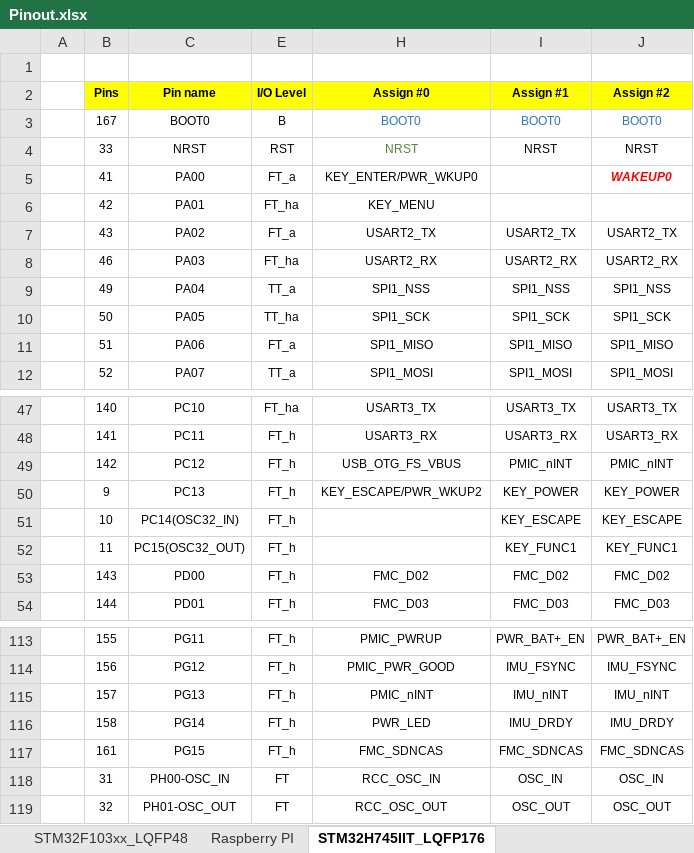
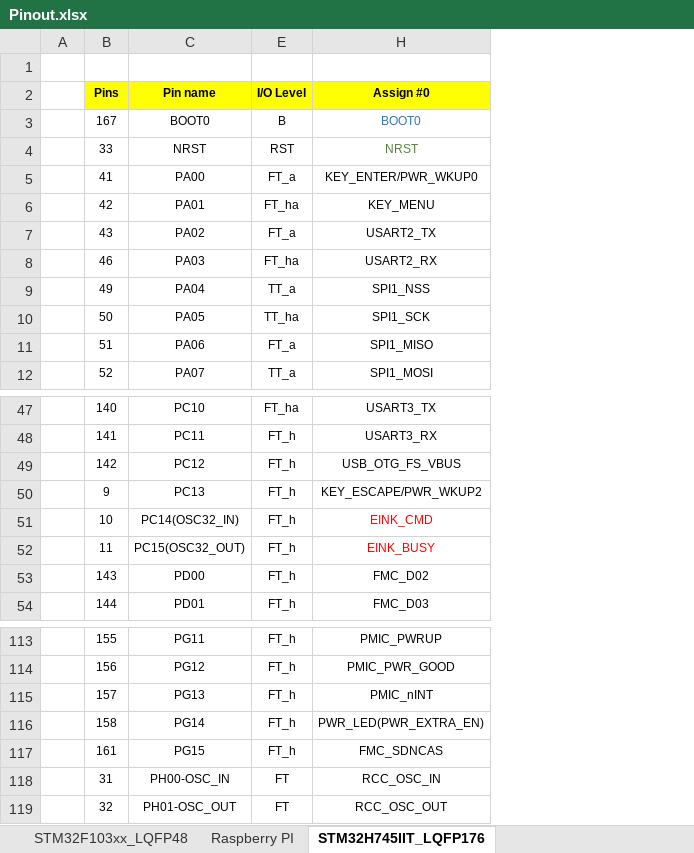
Before and after one commit to akkdong/FlightComputer, an Excel workbook: doc/Pinout.xlsx, sheet STM32H745IIT_LQFP176, drawn as a sheet; only a part is shown, gaps mark what is left out; values as stored, in another font and other column widths than the file's, no borders; the diff names each change by its address in the sheet, - before the commit and + after, or states it on an @@ line.

```diff
--- a/doc/Pinout.xlsx (sheet STM32H745IIT_LQFP176)
+++ b/doc/Pinout.xlsx (sheet STM32H745IIT_LQFP176)
@@ column I (Assign #1) hidden, rows 3-12: BOOT0 | NRST |  |  | USART2_TX | USART2_RX | SPI1_NSS | SPI1_SCK | SPI1_MISO | SPI1_MOSI; rows 47-54: USART3_TX | USART3_RX | PMIC_nINT | KEY_POWER | KEY_ESCAPE | KEY_FUNC1 | FMC_D02 | FMC_D03; rows 113-119: PWR_BAT+_EN | IMU_FSYNC | IMU_nINT | IMU_DRDY | FMC_SDNCAS | OSC_IN | OSC_OUT @@
@@ column J (Assign #2) hidden, rows 3-12: BOOT0 | NRST | WAKEUP0 |  | USART2_TX | USART2_RX | SPI1_NSS | SPI1_SCK | SPI1_MISO | SPI1_MOSI; rows 47-54: USART3_TX | USART3_RX | PMIC_nINT | KEY_POWER | KEY_ESCAPE | KEY_FUNC1 | FMC_D02 | FMC_D03; rows 113-119: PWR_BAT+_EN | IMU_FSYNC | IMU_nINT | IMU_DRDY | FMC_SDNCAS | OSC_IN | OSC_OUT @@
-H51 (Assign #0): (empty)
+H51 (Assign #0): EINK_CMD
-H52 (Assign #0): (empty)
+H52 (Assign #0): EINK_BUSY
-H116 (Assign #0): PWR_LED
+H116 (Assign #0): PWR_LED(PWR_EXTRA_EN)
```
Also changed, not shown: 2 other files.
